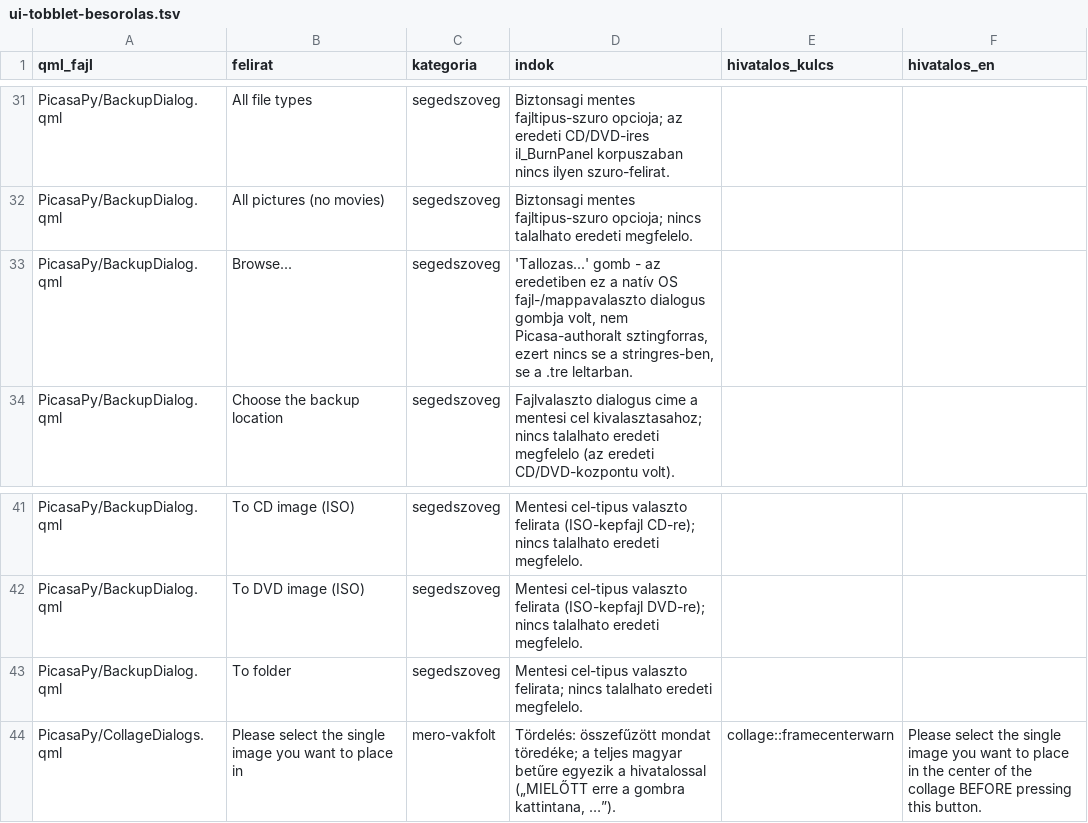
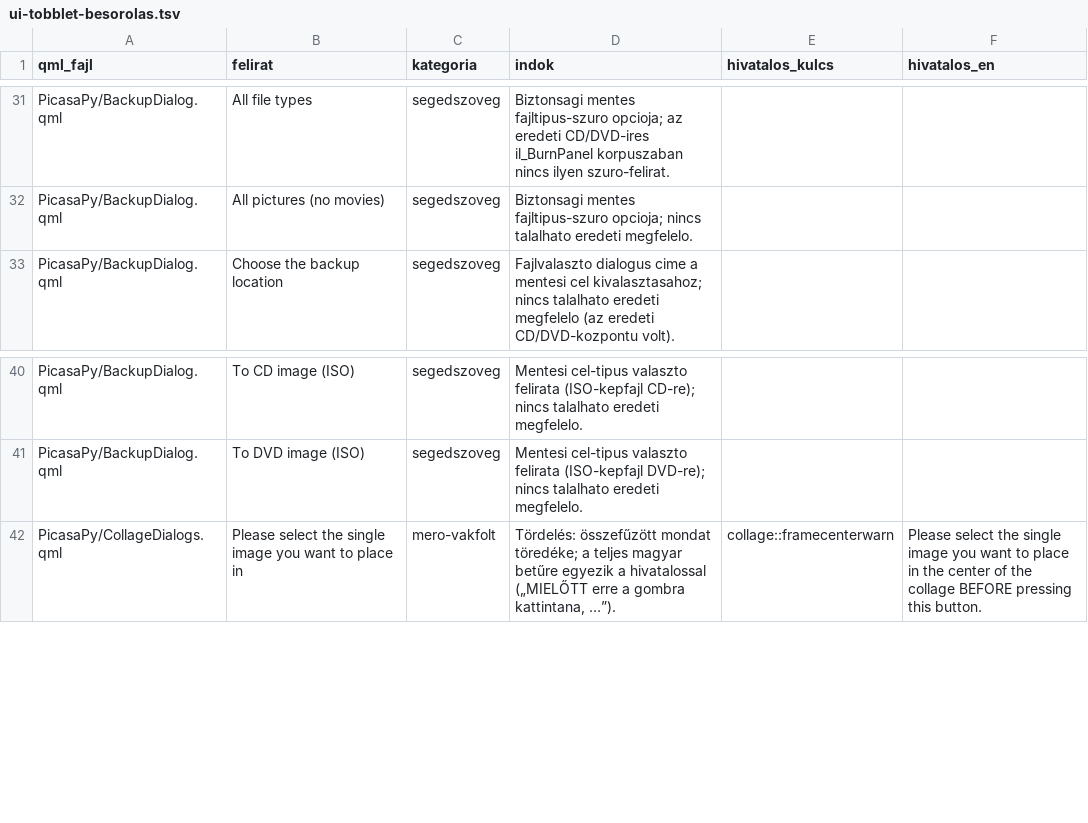
Before and after one commit to sanchomuzax/PicasaPy, a TSV file: docs/specs/ui-tobblet-besorolas.tsv, drawn as a sheet; only a part is shown, gaps mark what is left out; the diff names each change by its address in the sheet, - before the commit and + after, or states it on an @@ line.

```diff
--- a/docs/specs/ui-tobblet-besorolas.tsv
+++ b/docs/specs/ui-tobblet-besorolas.tsv
-row 33: PicasaPy/BackupDialog.qml | Browse... | segedszoveg | 'Tallozas...' gomb - az eredetiben ez a natív OS fajl-/mappavalaszto dialogus gombja volt, nem Picasa-authoralt sztingforras, ezert nincs se a stringres-ben, se a .tre leltarban.
-row 43: PicasaPy/BackupDialog.qml | To folder | segedszoveg | Mentesi cel-tipus valaszto felirata; nincs talalhato eredeti megfelelo.
```
Also changed, not shown: 13 other files.
